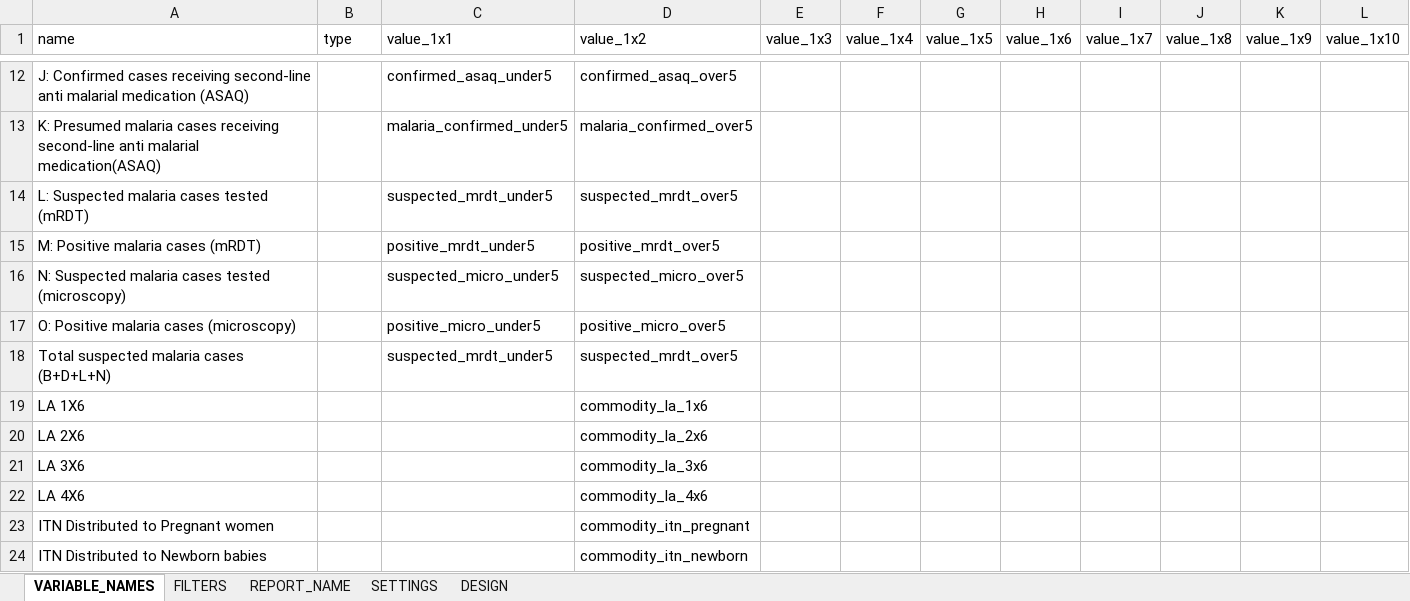
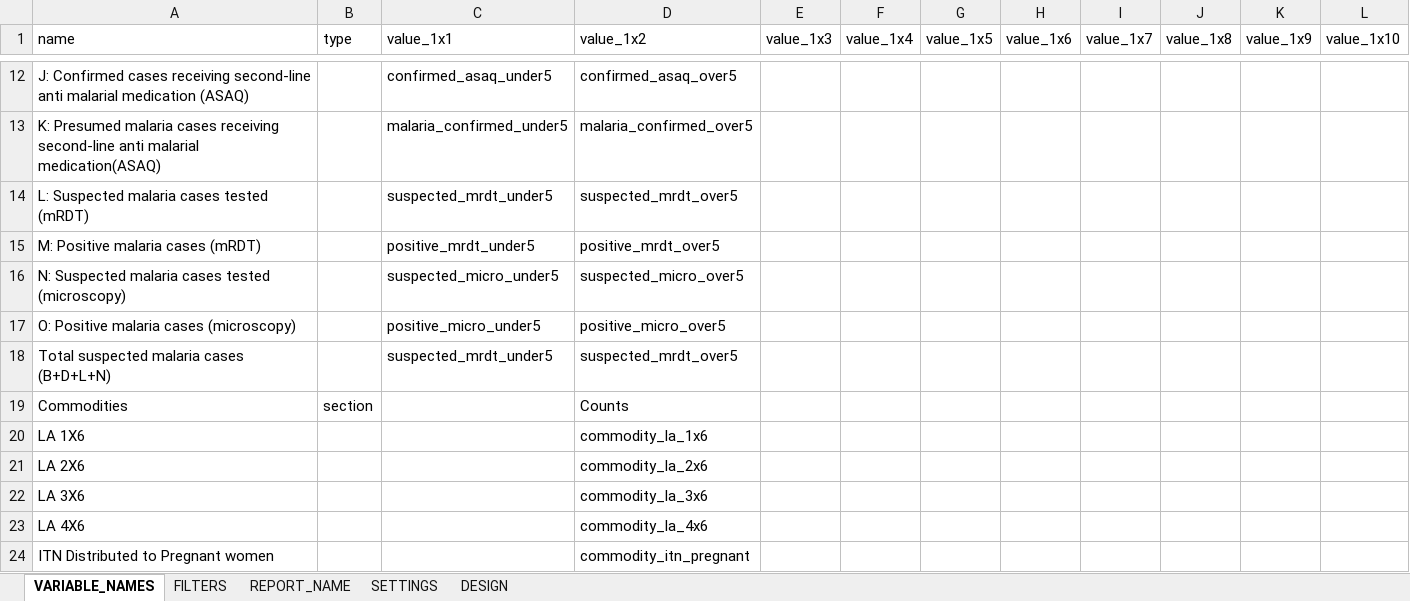
Before and after one commit to LUKEINTERNATIONAL/Mahis_Reports, an Excel workbook: data/uploads/malaria_report.xlsx, sheet VARIABLE_NAMES, drawn as a sheet; only a part is shown, gaps mark what is left out; the shorter side is filled out with more unchanged rows; values as stored, in another font and other column widths than the file's, no borders; the diff names each change by its address in the sheet, - before the commit and + after, or states it on an @@ line.

```diff
--- a/data/uploads/malaria_report.xlsx (sheet VARIABLE_NAMES)
+++ b/data/uploads/malaria_report.xlsx (sheet VARIABLE_NAMES)
+row 19: Commodities | section |  | Counts
```
Also changed, not shown: 15 other files.
